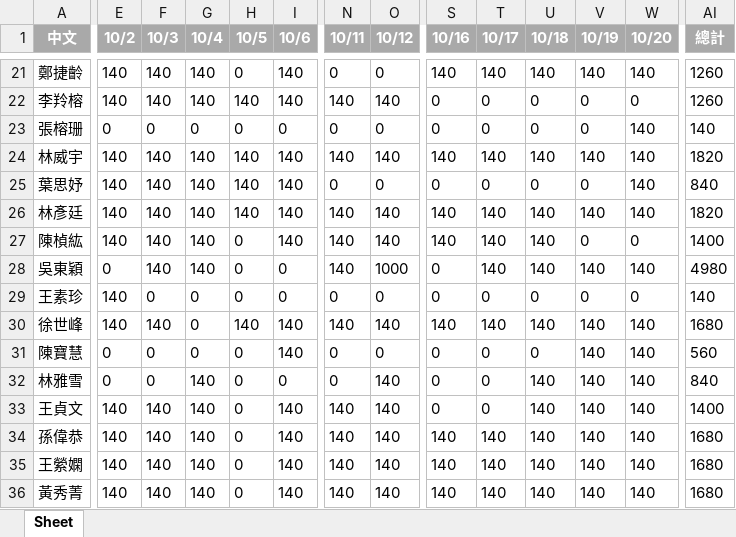
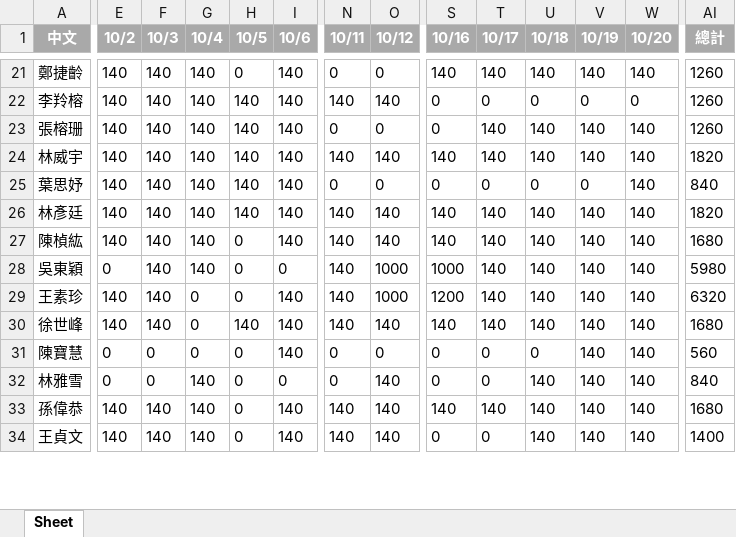
Before and after one commit to Git-rl8002002/otsuka_factory_work_time_record, an Excel workbook: excel/202310.xlsx, sheet Sheet, drawn as a sheet; only a part is shown, gaps mark what is left out; values as stored, in another font and other column widths than the file's, no borders; the diff covers the shown part only; the diff names each change by its address in the sheet, - before the commit and + after, or states it on an @@ line.

```diff
--- a/excel/202310.xlsx (sheet Sheet)
+++ b/excel/202310.xlsx (sheet Sheet)
-E23 (10/2): 0
+E23 (10/2): 140
-F23 (10/3): 0
+F23 (10/3): 140
-G23 (10/4): 0
+G23 (10/4): 140
-H23 (10/5): 0
+H23 (10/5): 140
-I23 (10/6): 0
+I23 (10/6): 140
-T23 (10/17): 0
+T23 (10/17): 140
-U23 (10/18): 0
+U23 (10/18): 140
-V23 (10/19): 0
+V23 (10/19): 140
-AI23 (總計): 140
+AI23 (總計): 1260
-V27 (10/19): 0
+V27 (10/19): 140
-W27 (10/20): 0
+W27 (10/20): 140
-AI27 (總計): 1400
+AI27 (總計): 1680
-S28 (10/16): 0
+S28 (10/16): 1000
-AI28 (總計): 4980
+AI28 (總計): 5980
-F29 (10/3): 0
+F29 (10/3): 140
-I29 (10/6): 0
+I29 (10/6): 140
-N29 (10/11): 0
+N29 (10/11): 140
-O29 (10/12): 0
+O29 (10/12): 1000
-S29 (10/16): 0
+S29 (10/16): 1200
-T29 (10/17): 0
+T29 (10/17): 140
-U29 (10/18): 0
+U29 (10/18): 140
-V29 (10/19): 0
+V29 (10/19): 140
-W29 (10/20): 0
+W29 (10/20): 140
-AI29 (總計): 140
+AI29 (總計): 6320
@@ row 34 moved to row 33: 孫偉恭 @@
@@ row 35 moved to row 39: 王縈嫻 @@
@@ row 36 moved to row 40: 黃秀菁 @@
```
Also changed, not shown: 2 added rows, 2 removed rows, 2 moved rows and 62 edited cells elsewhere in this sheet, excel/202307.xlsx, excel/202308.xlsx, 16 other files.
